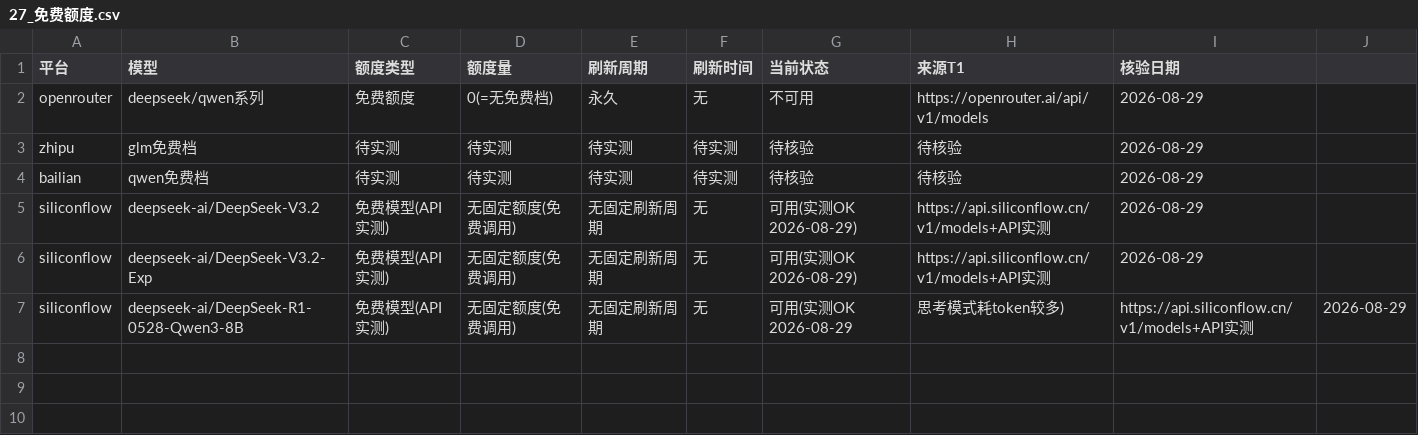
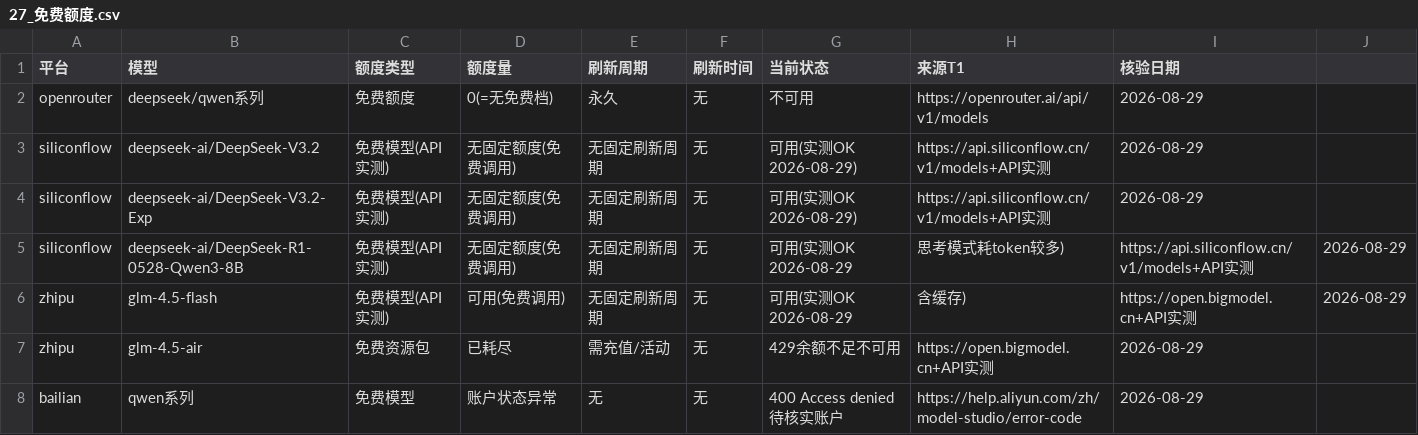
Before and after one commit to gogojaja/free-api-hub, a CSV file: 台账/27_免费额度.csv, drawn as a sheet.

Commit message:
免费档真测修正：zhipu glm-4.5-flash免费可用/glm-4.5-air资源包耗尽；bailian账户状态异常；台账27更新

```diff
--- a/台账/27_免费额度.csv
+++ b/台账/27_免费额度.csv
@@ -2,4 +2,2 @@
 openrouter,deepseek/qwen系列,免费额度,0(=无免费档),永久,无,不可用,https://openrouter.ai/api/v1/models,2026-08-29
-zhipu,glm免费档,待实测,待实测,待实测,待实测,待核验,待核验,2026-08-29
-bailian,qwen免费档,待实测,待实测,待实测,待实测,待核验,待核验,2026-08-29
 siliconflow,deepseek-ai/DeepSeek-V3.2,免费模型(API实测),无固定额度(免费调用),无固定刷新周期,无,可用(实测OK 2026-08-29),https://api.siliconflow.cn/v1/models+API实测,2026-08-29
@@ -7 +5,4 @@ siliconflow,deepseek-ai/DeepSeek-V3.2-Exp,免费模型(API实测),无固定额
 siliconflow,deepseek-ai/DeepSeek-R1-0528-Qwen3-8B,免费模型(API实测),无固定额度(免费调用),无固定刷新周期,无,可用(实测OK 2026-08-29,思考模式耗token较多),https://api.siliconflow.cn/v1/models+API实测,2026-08-29
+zhipu,glm-4.5-flash,免费模型(API实测),可用(免费调用),无固定刷新周期,无,可用(实测OK 2026-08-29,含缓存),https://open.bigmodel.cn+API实测,2026-08-29
+zhipu,glm-4.5-air,免费资源包,已耗尽,需充值/活动,无,429余额不足不可用,https://open.bigmodel.cn+API实测,2026-08-29
+bailian,qwen系列,免费模型,账户状态异常,无,无,400 Access denied待核实账户,https://help.aliyun.com/zh/model-studio/error-code,2026-08-29
```
